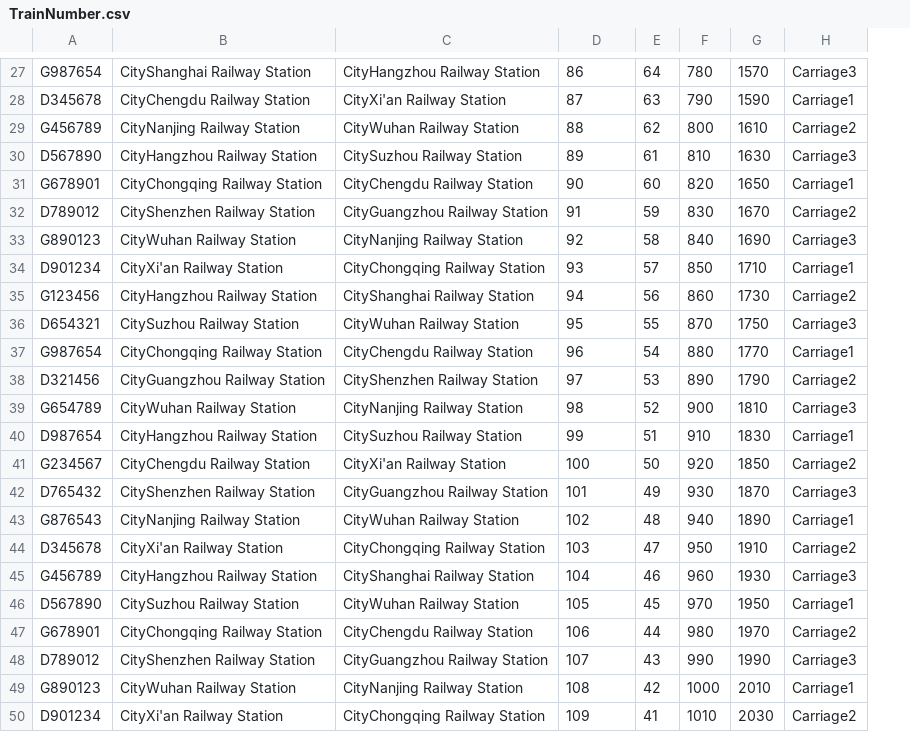
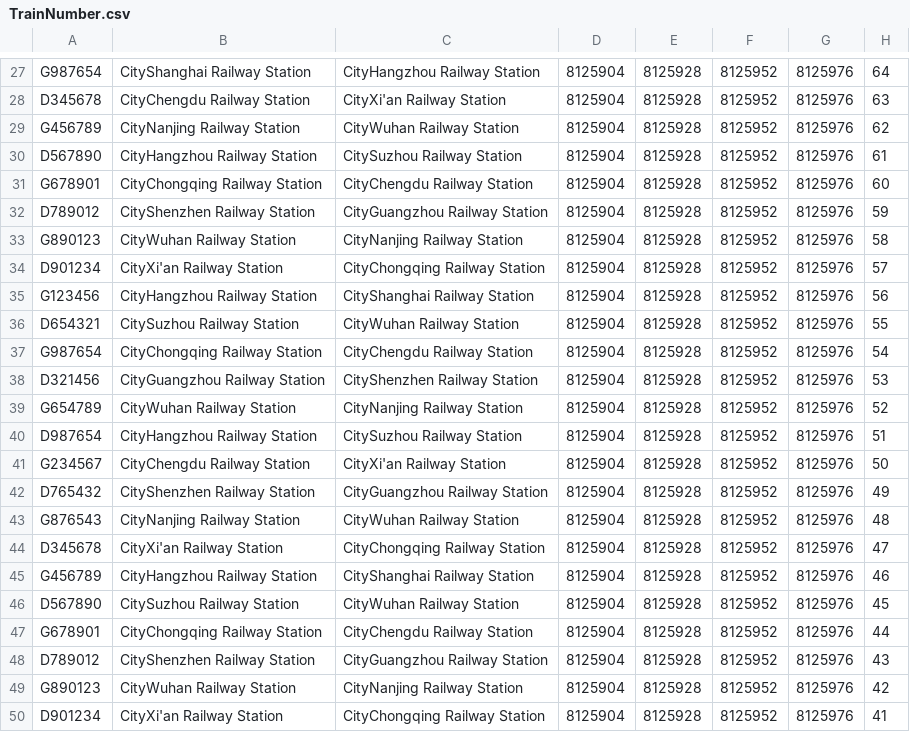
Before and after one commit to Hydrrbonyttrium/Train-ticketing-system, a CSV file: data/TrainNumber.csv, drawn as a sheet; only a part is shown, gaps mark what is left out; removed rows and columns are numbered as before the commit, all else as after; the diff covers the shown part only; the diff names each change by its address in the sheet, - before the commit and + after, or states it on an @@ line.

```diff
--- a/data/TrainNumber.csv
+++ b/data/TrainNumber.csv
+column E, rows 27-50: all 8125928
+column F, rows 27-50: all 8125952
+column G, rows 27-50: all 8125976
-column F, rows 27-50: 780 | 790 | 800 | 810 | 820 | 830 | 840 | 850 | 860 | 870 | 880 | 890 | 900 | 910 | 920 | 930 | 940 | 950 | 960 | 970 | 980 | 990 | 1000 | 1010
-column G, rows 27-50: 1570 | 1590 | 1610 | 1630 | 1650 | 1670 | 1690 | 1710 | 1730 | 1750 | 1770 | 1790 | 1810 | 1830 | 1850 | 1870 | 1890 | 1910 | 1930 | 1950 | 1970 | 1990 | 2010 | 2030
-column H, rows 27-50: Carriage3 | Carriage1 | Carriage2 | Carriage3 | Carriage1 | Carriage2 | Carriage3 | Carriage1 | Carriage2 | Carriage3 | Carriage1 | Carriage2 | Carriage3 | Carriage1 | Carriage2 | Carriage3 | Carriage1 | Carriage2 | Carriage3 | Carriage1 | Carriage2 | Carriage3 | Carriage1 | Carriage2
-D27: 86
+D27: 8125904
-D28: 87
+D28: 8125904
-D29: 88
+D29: 8125904
-D30: 89
+D30: 8125904
-D31: 90
+D31: 8125904
-D32: 91
+D32: 8125904
-D33: 92
+D33: 8125904
-D34: 93
+D34: 8125904
-D35: 94
+D35: 8125904
-D36: 95
+D36: 8125904
-D37: 96
+D37: 8125904
-D38: 97
+D38: 8125904
-D39: 98
+D39: 8125904
-D40: 99
+D40: 8125904
-D41: 100
+D41: 8125904
-D42: 101
+D42: 8125904
-D43: 102
+D43: 8125904
-D44: 103
+D44: 8125904
-D45: 104
+D45: 8125904
-D46: 105
+D46: 8125904
-D47: 106
+D47: 8125904
-D48: 107
+D48: 8125904
-D49: 108
+D49: 8125904
-D50: 109
+D50: 8125904
```
Also changed, not shown: 26 edited cells elsewhere in this file, data/User.csv, 6 other files.
